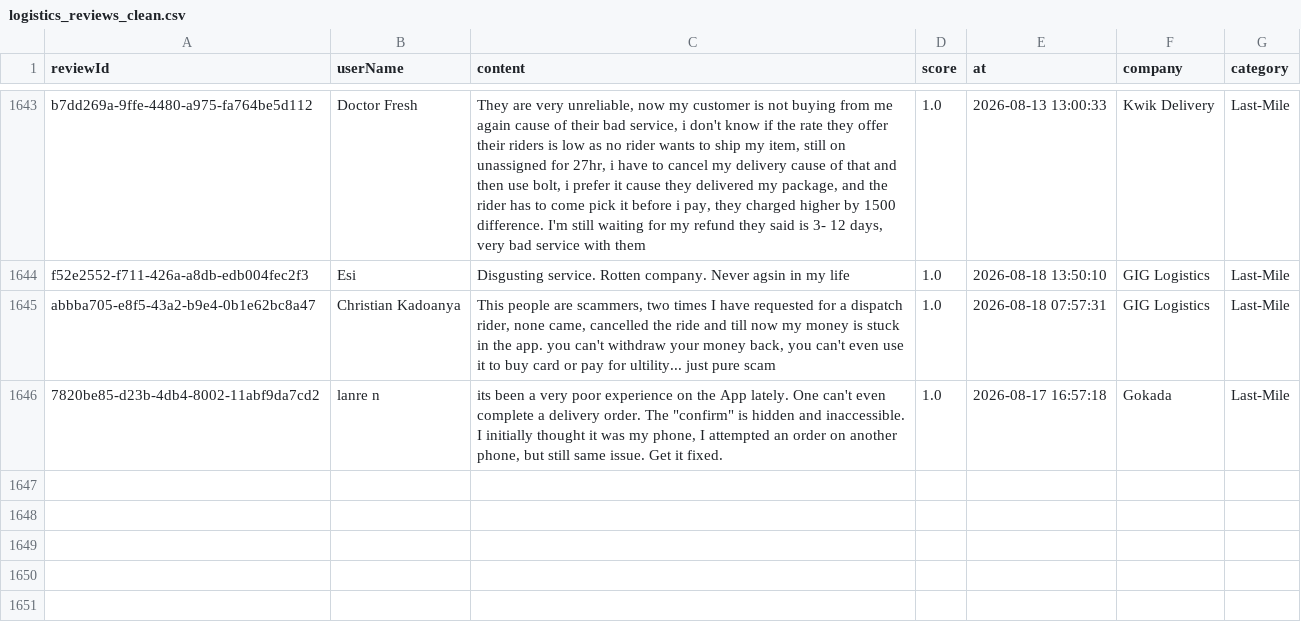
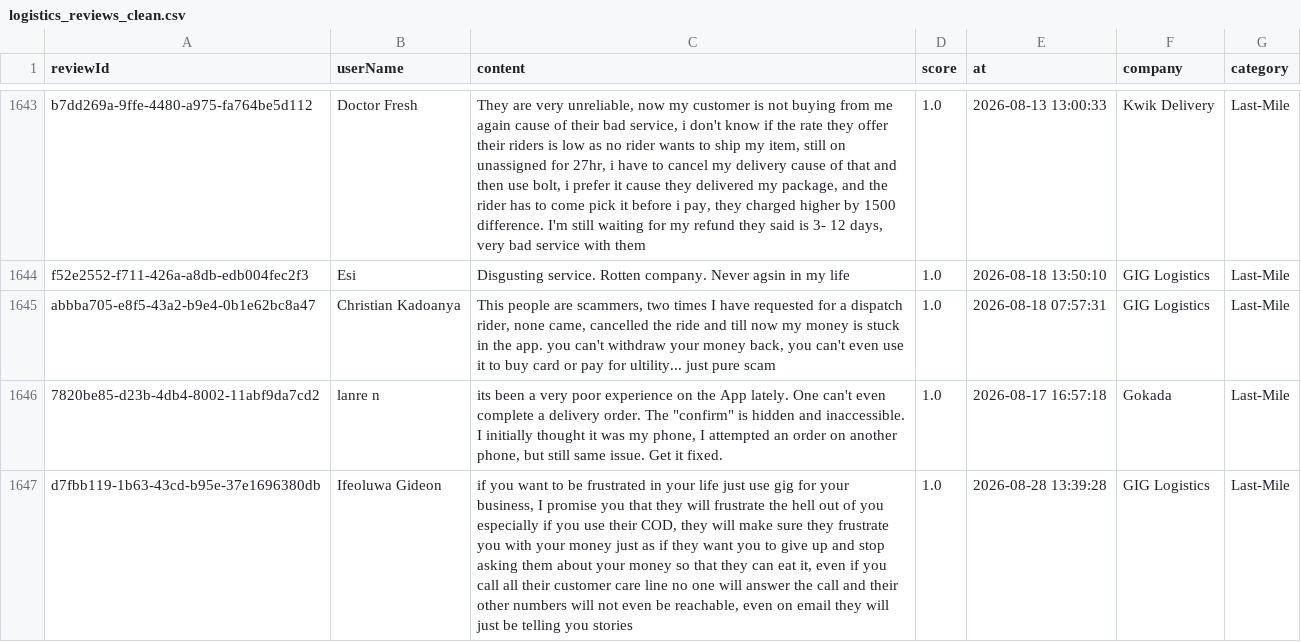
Before and after one commit to Delphineuzoeto/intelligence-tracker, a CSV file: logistics_reviews_clean.csv, drawn as a sheet; only a part is shown, gaps mark what is left out; the diff names each change by its address in the sheet, - before the commit and + after, or states it on an @@ line.

```diff
--- a/logistics_reviews_clean.csv
+++ b/logistics_reviews_clean.csv
+row 1647: d7fbb119-1b63-43cd-b95e-37e1696380db | Ifeoluwa Gideon | if you want to be frustrated in your life just use gig for your business, I promise you that they will frustrate the hell out of you especially if you use their COD, they will make sure they frustrate you with your money just as if they want you to give up and stop asking them about your money so that they can eat it, even if you call all their customer care line no one will answer the call and their other numbers will not even be reachable, even on email they will just be telling you stories | 1.0 | 2026-08-28 13:39:28 | GIG Logistics | Last-Mile
```
Also changed, not shown: logistics_reviews_raw.csv.
